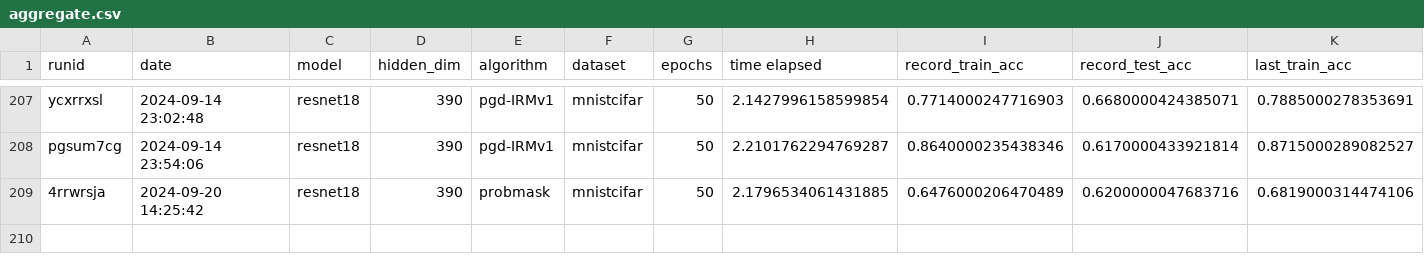
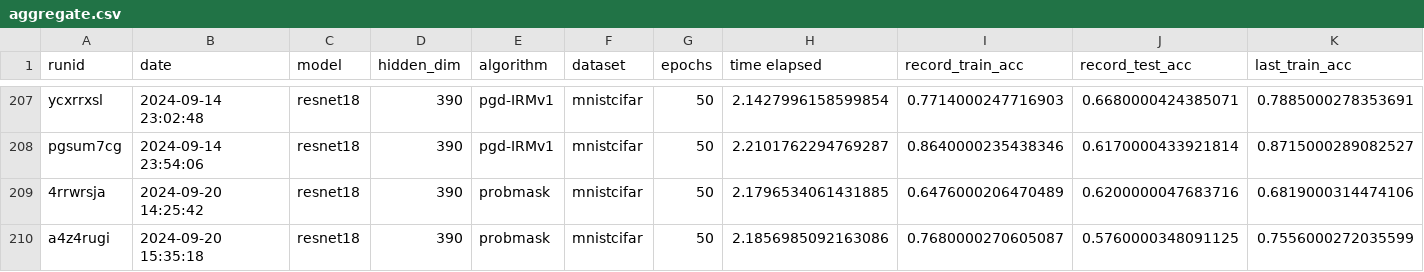
Before and after one commit to janezdu/sparseIRM-resnet-ver, a CSV file: aggregate.csv, drawn as a sheet; only a part is shown, gaps mark what is left out; rows hold the shown columns only; the diff names each change by its address in the sheet, - before the commit and + after, or states it on an @@ line.

Commit message:
SEP20 15:23 run

```diff
--- a/aggregate.csv
+++ b/aggregate.csv
+row 210: a4z4rugi | 2024-09-20 15:35:18 | resnet18 | 390 | probmask | mnistcifar | 50 | 2.1856985092163086 | 0.7680000270605087 | 0.5760000348091125 | 0.7556000272035599
```
